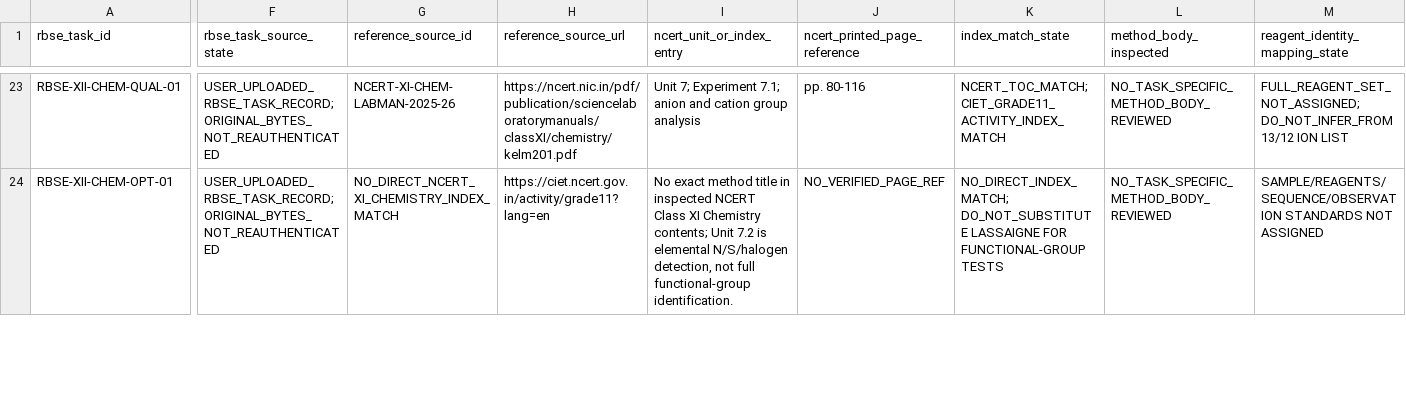
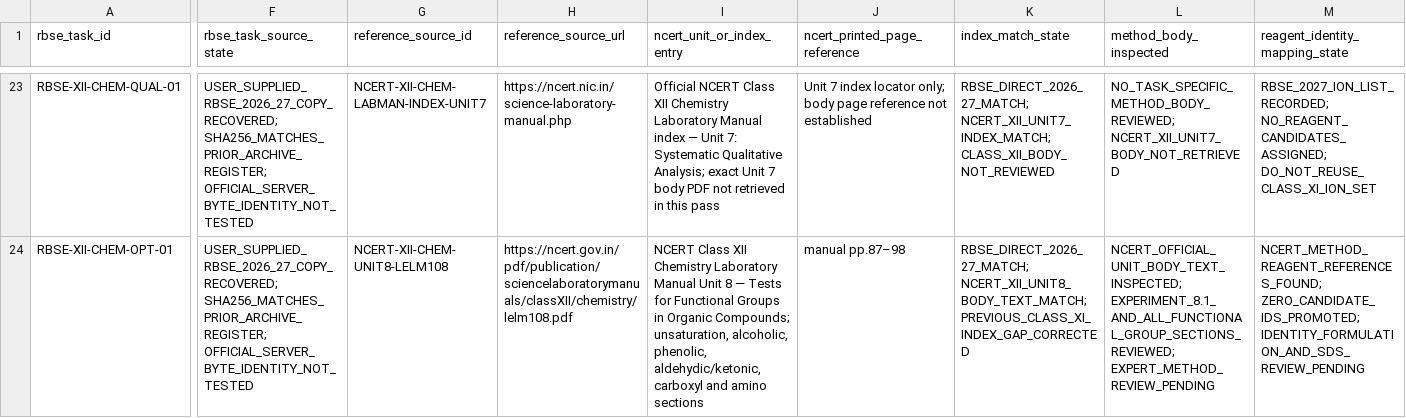
Before and after one commit to snchat78-svg/LabVerse, a CSV file: data/catalogues/rbse_mscl_chemistry_unlinked_task_ncert_index_map_2026_11_11.csv, drawn as a sheet; only a part is shown, gaps mark what is left out; the diff covers the shown part only; the diff names each change by its address in the sheet, - before the commit and + after, or states it on an @@ line.

Commit message:
docs(phase-1.1): recover RBSE chemistry sources and correct class XII mapping

```diff
--- a/data/catalogues/rbse_mscl_chemistry_unlinked_task_ncert_index_map_2026_11_11.csv
+++ b/data/catalogues/rbse_mscl_chemistry_unlinked_task_ncert_index_map_2026_11_11.csv
-F23:F24 (rbse_task_source_state): USER_UPLOADED_RBSE_TASK_RECORD; ORIGINAL_BYTES_NOT_REAUTHENTICATED
+F23:F24 (rbse_task_source_state): USER_SUPPLIED_RBSE_2026_27_COPY_RECOVERED; SHA256_MATCHES_PRIOR_ARCHIVE_REGISTER; OFFICIAL_SERVER_BYTE_IDENTITY_NOT_TESTED
-G23 (reference_source_id): NCERT-XI-CHEM-LABMAN-2025-26
+G23 (reference_source_id): NCERT-XII-CHEM-LABMAN-INDEX-UNIT7
-H23 (reference_source_url): https://ncert.nic.in/pdf/publication/sciencelaboratorymanuals/classXI/chemistry/kelm201.pdf
+H23 (reference_source_url): https://ncert.nic.in/science-laboratory-manual.php
-I23 (ncert_unit_or_index_entry): Unit 7; Experiment 7.1; anion and cation group analysis
+I23 (ncert_unit_or_index_entry): Official NCERT Class XII Chemistry Laboratory Manual index — Unit 7: Systematic Qualitative Analysis; exact Unit 7 body PDF not retrieved in this pass
-J23 (ncert_printed_page_reference): pp. 80-116
+J23 (ncert_printed_page_reference): Unit 7 index locator only; body page reference not established
-K23 (index_match_state): NCERT_TOC_MATCH; CIET_GRADE11_ACTIVITY_INDEX_MATCH
+K23 (index_match_state): RBSE_DIRECT_2026_27_MATCH; NCERT_XII_UNIT7_INDEX_MATCH; CLASS_XII_BODY_NOT_REVIEWED
-L23 (method_body_inspected): NO_TASK_SPECIFIC_METHOD_BODY_REVIEWED
+L23 (method_body_inspected): NO_TASK_SPECIFIC_METHOD_BODY_REVIEWED; NCERT_XII_UNIT7_BODY_NOT_RETRIEVED
-M23 (reagent_identity_mapping_state): FULL_REAGENT_SET_NOT_ASSIGNED; DO_NOT_INFER_FROM 13/12 ION LIST
+M23 (reagent_identity_mapping_state): RBSE_2027_ION_LIST_RECORDED; NO_REAGENT_CANDIDATES_ASSIGNED; DO_NOT_REUSE_CLASS_XI_ION_SET
-G24 (reference_source_id): NO_DIRECT_NCERT_XI_CHEMISTRY_INDEX_MATCH
+G24 (reference_source_id): NCERT-XII-CHEM-UNIT8-LELM108
-H24 (reference_source_url): https://ciet.ncert.gov.in/activity/grade11?lang=en
+H24 (reference_source_url): https://ncert.gov.in/pdf/publication/sciencelaboratorymanuals/classXII/chemistry/lelm108.pdf
-I24 (ncert_unit_or_index_entry): No exact method title in inspected NCERT Class XI Chemistry contents; Unit 7.2 is elemental N/S/halogen detection, not full functional-group identification.
+I24 (ncert_unit_or_index_entry): NCERT Class XII Chemistry Laboratory Manual Unit 8 — Tests for Functional Groups in Organic Compounds; unsaturation, alcoholic, phenolic, aldehydic/ketonic, carboxyl and amino sections
-J24 (ncert_printed_page_reference): NO_VERIFIED_PAGE_REF
+J24 (ncert_printed_page_reference): manual pp.87–98
-K24 (index_match_state): NO_DIRECT_INDEX_MATCH; DO_NOT_SUBSTITUTE LASSAIGNE FOR FUNCTIONAL-GROUP TESTS
+K24 (index_match_state): RBSE_DIRECT_2026_27_MATCH; NCERT_XII_UNIT8_BODY_TEXT_MATCH; PREVIOUS_CLASS_XI_INDEX_GAP_CORRECTED
-L24 (method_body_inspected): NO_TASK_SPECIFIC_METHOD_BODY_REVIEWED
+L24 (method_body_inspected): NCERT_OFFICIAL_UNIT_BODY_TEXT_INSPECTED; EXPERIMENT_8.1_AND_ALL_FUNCTIONAL_GROUP_SECTIONS_REVIEWED; EXPERT_METHOD_REVIEW_PENDING
-M24 (reagent_identity_mapping_state): SAMPLE/REAGENTS/SEQUENCE/OBSERVATION STANDARDS NOT ASSIGNED
+M24 (reagent_identity_mapping_state): NCERT_METHOD_REAGENT_REFERENCES_FOUND; ZERO_CANDIDATE_IDS_PROMOTED; IDENTITY_FORMULATION_AND_SDS_REVIEW_PENDING
```
Also changed, not shown: 98 edited cells elsewhere in this file, 8 other files.
